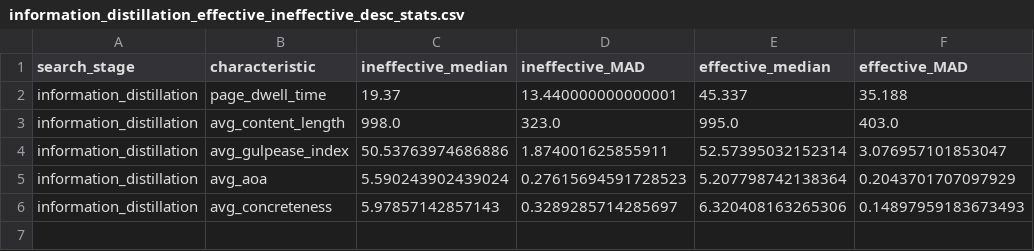
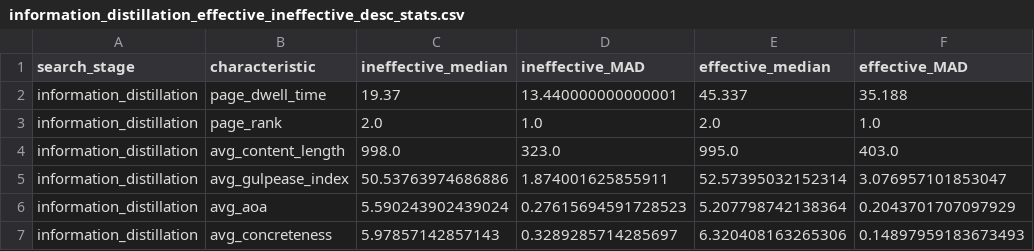
Before and after one commit to SOLandChildren/CHIIR27_LogAnalysis, a CSV file: Results/information_distillation_effective_ineffective_desc_stats.csv, drawn as a sheet; the diff names each change by its address in the sheet, - before the commit and + after, or states it on an @@ line.

```diff
--- a/Results/information_distillation_effective_ineffective_desc_stats.csv
+++ b/Results/information_distillation_effective_ineffective_desc_stats.csv
+row 3: information_distillation | page_rank | 2.0 | 1.0 | 2.0 | 1.0
```
Also changed, not shown: Data/information_distillation_df.csv, Results/desc_stats_information_distillation.csv, 7 other files.
